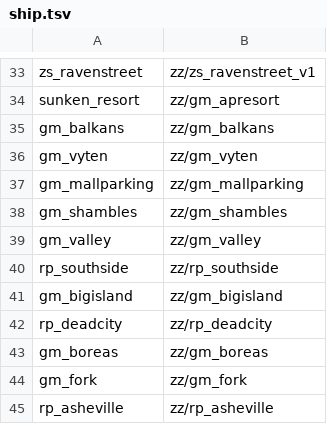
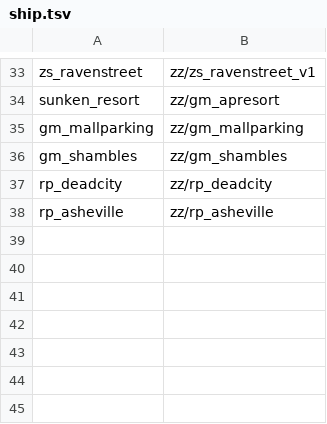
Before and after one commit to zees-games/zombie-zone-maps, a TSV file: tools/convert/ship.tsv, drawn as a sheet; only a part is shown, gaps mark what is left out; the diff names each change by its address in the sheet, - before the commit and + after, or states it on an @@ line.

```diff
--- a/tools/convert/ship.tsv
+++ b/tools/convert/ship.tsv
-row 35: gm_balkans | zz/gm_balkans
-row 36: gm_vyten | zz/gm_vyten
-row 39: gm_valley | zz/gm_valley
-row 40: rp_southside | zz/rp_southside
-row 41: gm_bigisland | zz/gm_bigisland
-row 43: gm_boreas | zz/gm_boreas
-row 44: gm_fork | zz/gm_fork
```
